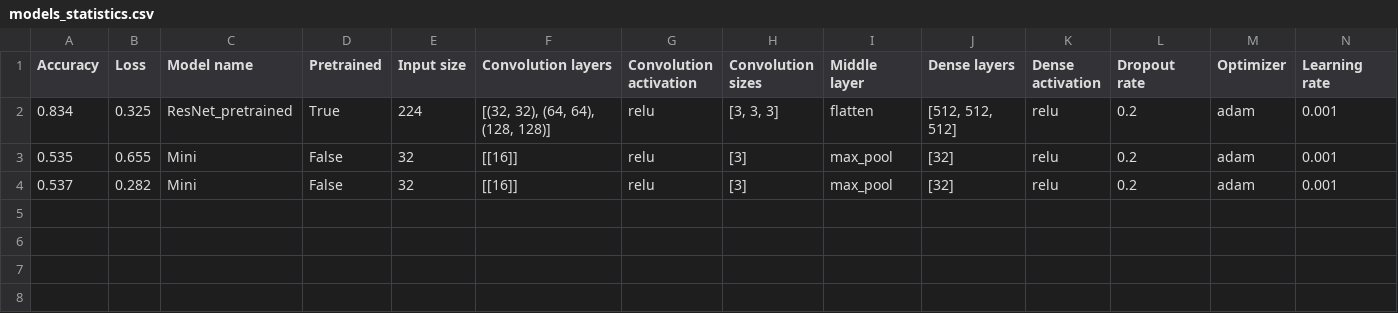
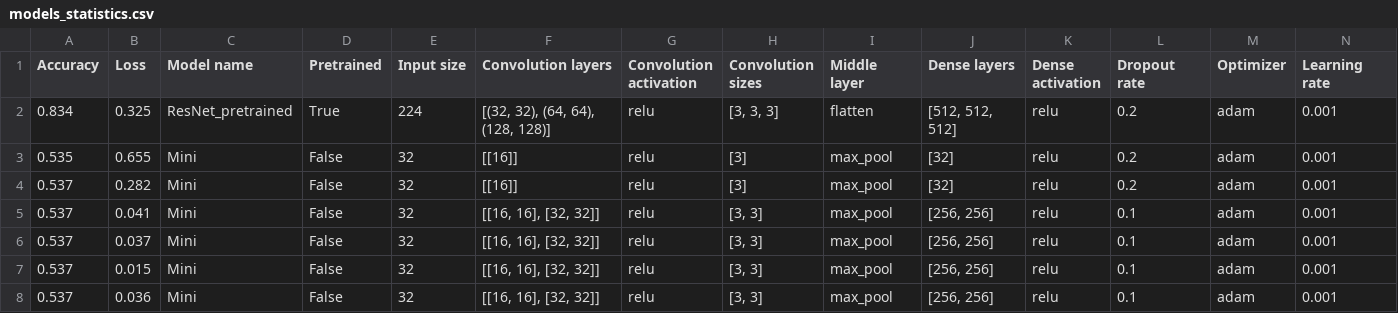
Before and after one commit to PiotrKrzem/FruitQualityEvaluation, a CSV file: statistics/models_statistics.csv, drawn as a sheet; only a part is shown; rows hold the shown columns only; the diff names each change by its address in the sheet, - before the commit and + after, or states it on an @@ line.

```diff
--- a/statistics/models_statistics.csv
+++ b/statistics/models_statistics.csv
+row 5: 0.537 | 0.041 | Mini | False | 32 | [[16, 16], [32, 32]] | relu | [3, 3] | max_pool | [256, 256] | relu | 0.1 | adam | 0.001
+row 6: 0.537 | 0.037 | Mini | False | 32 | [[16, 16], [32, 32]] | relu | [3, 3] | max_pool | [256, 256] | relu | 0.1 | adam | 0.001
+row 7: 0.537 | 0.015 | Mini | False | 32 | [[16, 16], [32, 32]] | relu | [3, 3] | max_pool | [256, 256] | relu | 0.1 | adam | 0.001
+row 8: 0.537 | 0.036 | Mini | False | 32 | [[16, 16], [32, 32]] | relu | [3, 3] | max_pool | [256, 256] | relu | 0.1 | adam | 0.001
```
Also changed, not shown: 6 other files.
